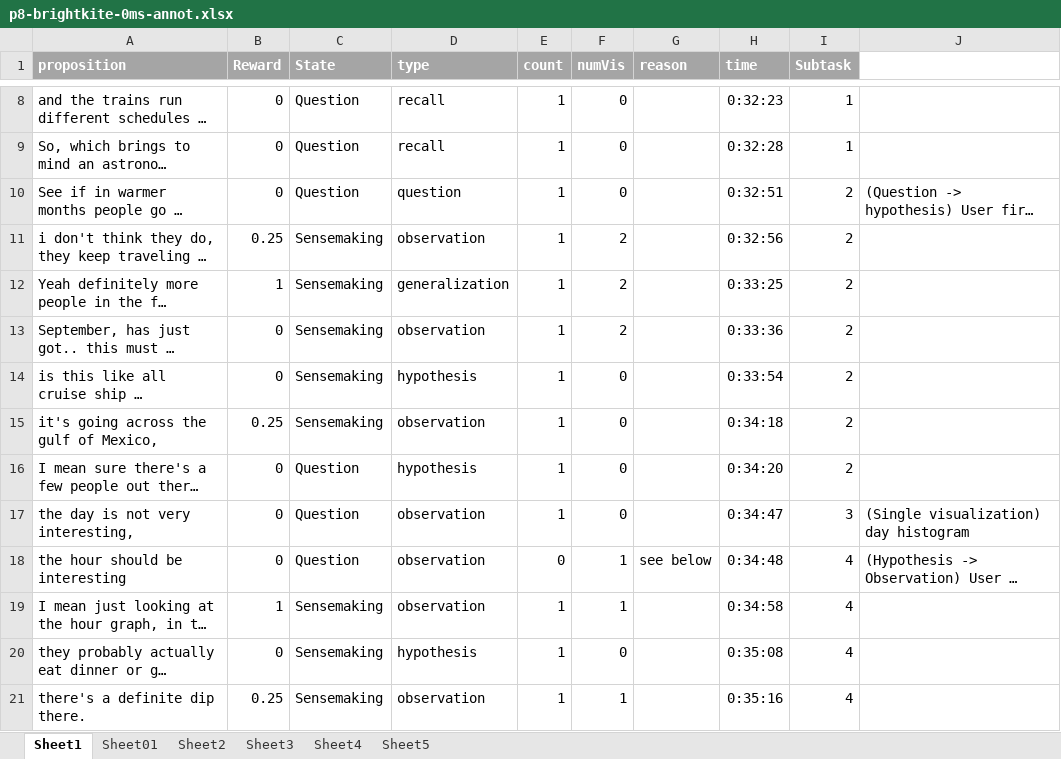
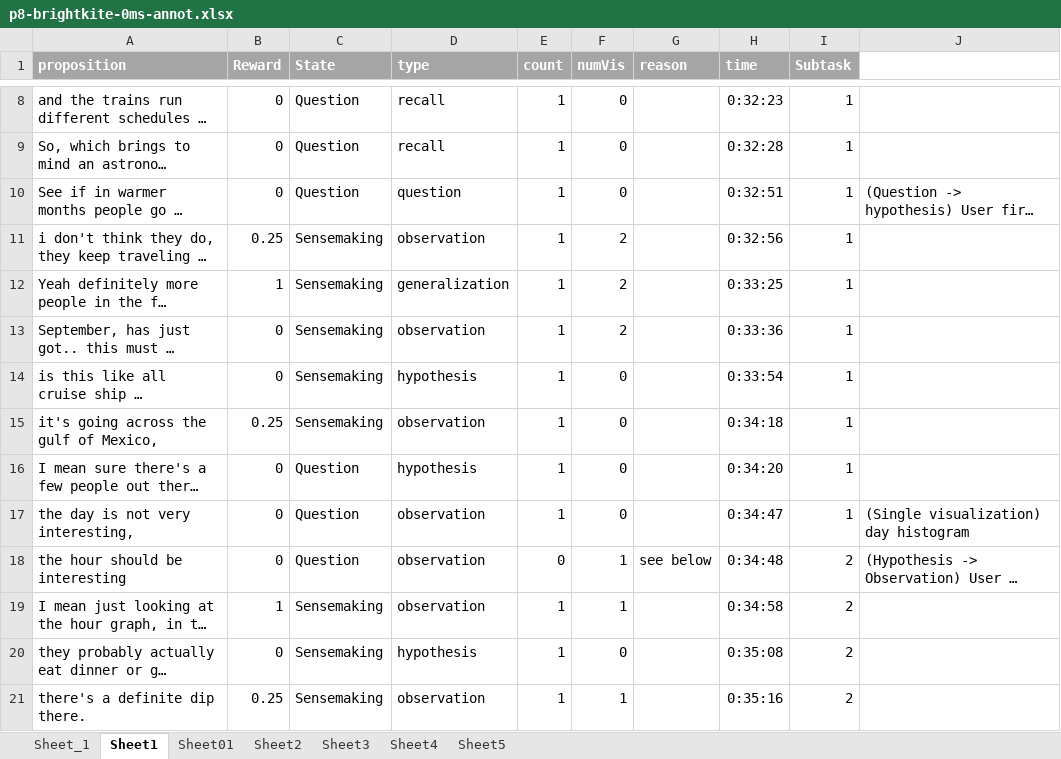
Before and after one commit to sanadcsedu/imMens-Interactions, an Excel workbook: Brightkite_neew/p8-brightkite-0ms-annot.xlsx, sheet Sheet1, drawn as a sheet; only a part is shown, gaps mark what is left out; long unchanged cells end in …; values as stored, in another font and other column widths than the file's, no borders; the diff covers the shown part only; the diff names each change by its address in the sheet, - before the commit and + after, or states it on an @@ line.

```diff
--- a/Brightkite_neew/p8-brightkite-0ms-annot.xlsx (sheet Sheet1)
+++ b/Brightkite_neew/p8-brightkite-0ms-annot.xlsx (sheet Sheet1)
+sheet tab: Sheet_1
-I10:I16 (Subtask): 2
+I10:I16 (Subtask): 1
-I17 (Subtask): 3
+I17 (Subtask): 1
-I18:I21 (Subtask): 4
+I18:I21 (Subtask): 2
```
Also changed, not shown: 11 edited cells elsewhere in this sheet, Brightkite_neew/p12-brightkite-0ms-annot.xlsx, Brightkite_neew/p13-brightkite-0ms-annot.xlsx, 34 other files.
